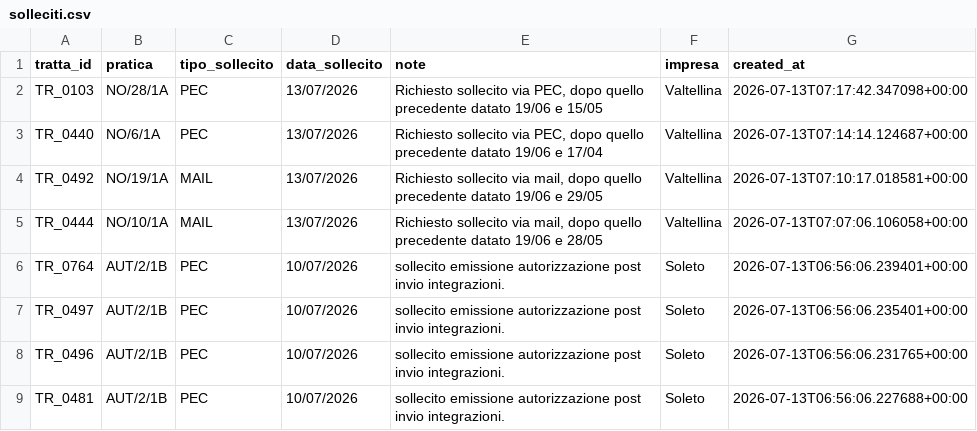
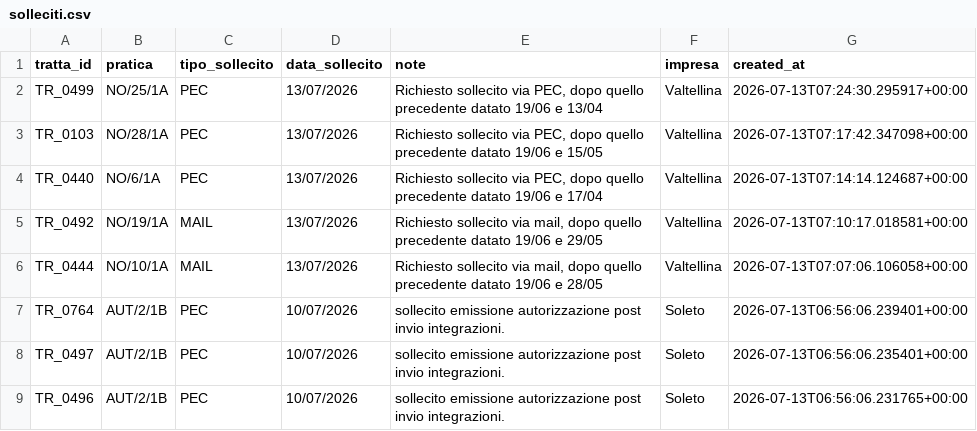
Before and after one commit to ENRI-RDS/dashboard, a CSV file: solleciti.csv, drawn as a sheet; only a part is shown; the shorter side is filled out with more unchanged rows; the diff names each change by its address in the sheet, - before the commit and + after, or states it on an @@ line.

Commit message:
Auto-update solleciti.csv via approvazione admin [skip ci]

```diff
--- a/solleciti.csv
+++ b/solleciti.csv
+row 2: TR_0499 | NO/25/1A | PEC | 13/07/2026 | Richiesto sollecito via PEC, dopo quello precedente datato 19/06 e 13/04 | Valtellina | 2026-07-13T07:24:30.295917+00:00
```
